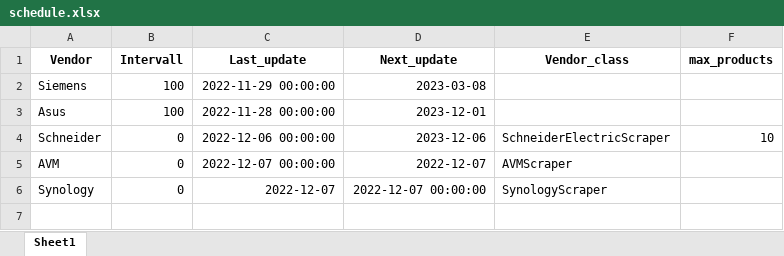
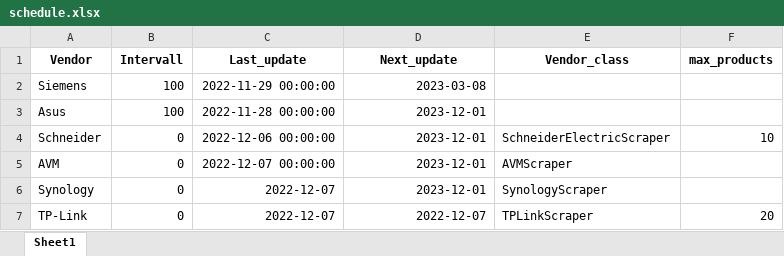
Before and after one commit to amosproj/amos2022ws01-firmware-scraper, an Excel workbook: src/schedule.xlsx, sheet Sheet1, drawn as a sheet; values as stored, in another font and other column widths than the file's, no borders; the diff names each change by its address in the sheet, - before the commit and + after, or states it on an @@ line.

Commit message:
TP-Link: prepare integration into core
Signed-off-by: Leon Schäffer <l.schaeffer@campus.tu-berlin.de>

```diff
--- a/src/schedule.xlsx (sheet Sheet1)
+++ b/src/schedule.xlsx (sheet Sheet1)
-D4 (Next_update): 2023-12-06
+D4 (Next_update): 2023-12-01
-D5 (Next_update): 2022-12-07
+D5 (Next_update): 2023-12-01
-D6 (Next_update): 2022-12-07 00:00:00
+D6 (Next_update): 2023-12-01
+row 7: TP-Link | 0 | 2022-12-07 | 2022-12-07 | TPLinkScraper | 20
```
Also changed, not shown: 2 other files.
